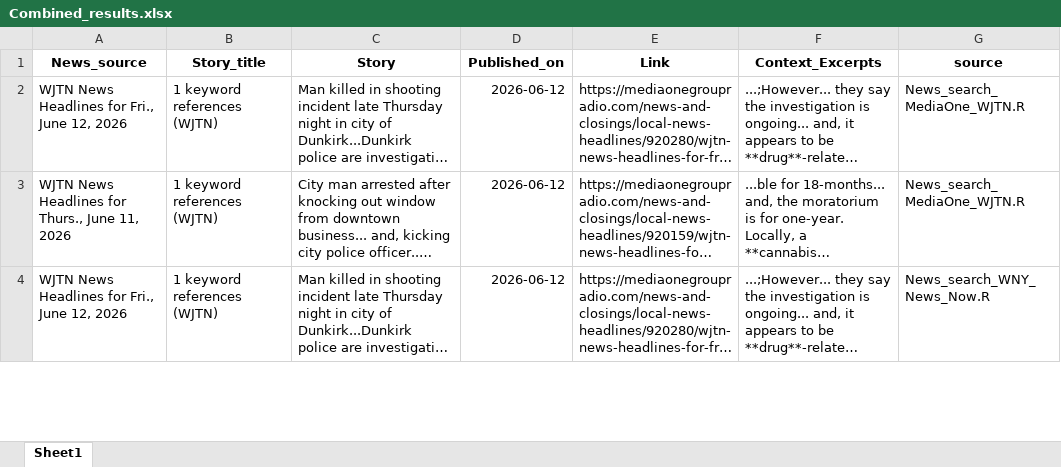
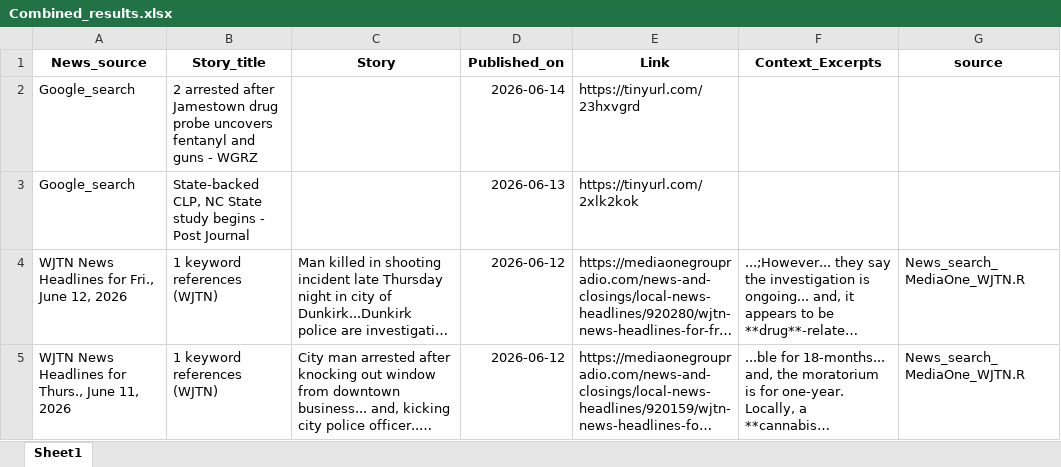
Before and after one commit to twentyandchange/CHQ_Report_W-Tba4YQG, an Excel workbook: Combined_results.xlsx, sheet Sheet1, drawn as a sheet; only a part is shown; the shorter side is filled out with more unchanged rows; long unchanged cells end in …; values as stored, in another font and other column widths than the file's, no borders; the diff names each change by its address in the sheet, - before the commit and + after, or states it on an @@ line.

```diff
--- a/Combined_results.xlsx (sheet Sheet1)
+++ b/Combined_results.xlsx (sheet Sheet1)
+row 2: Google_search | 2 arrested after Jamestown drug probe uncovers fentanyl and guns - WGRZ |  | 2026-06-14 | https://tinyurl.com/23hxvgrd
+row 3: Google_search | State-backed CLP, NC State study begins - Post Journal |  | 2026-06-13 | https://tinyurl.com/2xlk2kok
```
Also changed, not shown: 5 other files.
